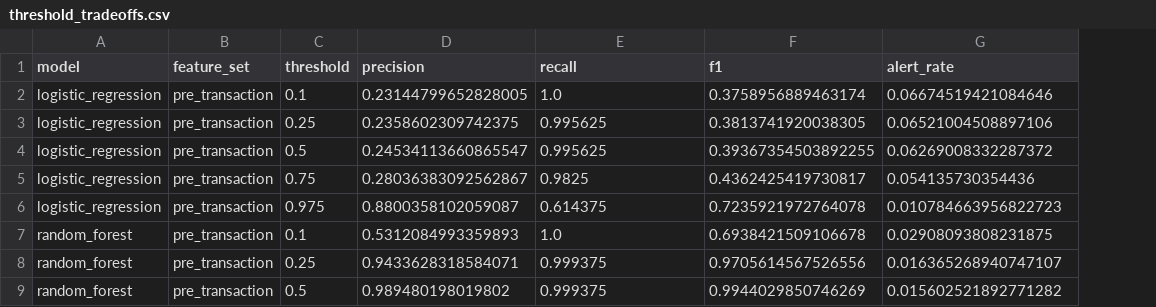
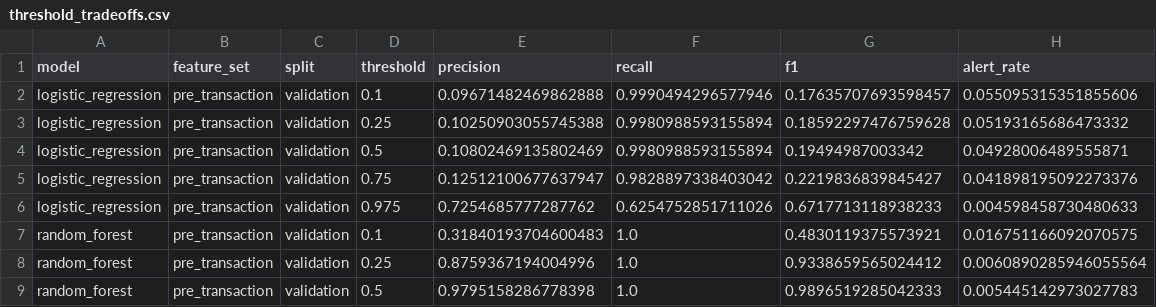
Before and after one commit to AlizCules/Paysim-Fraud-Detection, a CSV file: results/threshold_tradeoffs.csv, drawn as a sheet; only a part is shown; addresses are those after the commit; the diff covers the shown part only; the diff names each change by its address in the sheet, - before the commit and + after, or states it on an @@ line.

```diff
--- a/results/threshold_tradeoffs.csv
+++ b/results/threshold_tradeoffs.csv
+column C (split), rows 2-9: all validation
-E2 (precision): 0.23144799652828005
+E2 (precision): 0.09671482469862888
-F2 (recall): 1.0
+F2 (recall): 0.9990494296577946
-G2 (f1): 0.3758956889463174
+G2 (f1): 0.17635707693598457
-H2 (alert_rate): 0.06674519421084646
+H2 (alert_rate): 0.055095315351855606
-E3 (precision): 0.2358602309742375
+E3 (precision): 0.10250903055745388
-F3:F4 (recall): 0.995625
+F3:F4 (recall): 0.9980988593155894
-G3 (f1): 0.3813741920038305
+G3 (f1): 0.18592297476759628
-H3 (alert_rate): 0.06521004508897106
+H3 (alert_rate): 0.05193165686473332
-E4 (precision): 0.24534113660865547
+E4 (precision): 0.10802469135802469
-G4 (f1): 0.39367354503892255
+G4 (f1): 0.19494987003342
-H4 (alert_rate): 0.06269008332287372
+H4 (alert_rate): 0.04928006489555871
-E5 (precision): 0.28036383092562867
+E5 (precision): 0.12512100677637947
-F5 (recall): 0.9825
+F5 (recall): 0.9828897338403042
-G5 (f1): 0.4362425419730817
+G5 (f1): 0.2219836839845427
-H5 (alert_rate): 0.054135730354436
+H5 (alert_rate): 0.041898195092273376
-E6 (precision): 0.8800358102059087
+E6 (precision): 0.7254685777287762
-F6 (recall): 0.614375
+F6 (recall): 0.6254752851711026
-G6 (f1): 0.7235921972764078
+G6 (f1): 0.6717713118938233
-H6 (alert_rate): 0.010784663956822723
+H6 (alert_rate): 0.004598458730480633
-E7 (precision): 0.5312084993359893
+E7 (precision): 0.31840193704600483
-G7 (f1): 0.6938421509106678
+G7 (f1): 0.4830119375573921
-H7 (alert_rate): 0.02908093808231875
+H7 (alert_rate): 0.016751166092070575
-E8 (precision): 0.9433628318584071
+E8 (precision): 0.8759367194004996
-F8:F9 (recall): 0.999375
+F8:F9 (recall): 1.0
-G8 (f1): 0.9705614567526556
+G8 (f1): 0.9338659565024412
-H8 (alert_rate): 0.016365268940747107
+H8 (alert_rate): 0.0060890285946055564
-E9 (precision): 0.989480198019802
+E9 (precision): 0.9795158286778398
-G9 (f1): 0.9944029850746269
+G9 (f1): 0.9896519285042333
-H9 (alert_rate): 0.015602521892771282
+H9 (alert_rate): 0.005445142973027783
```
Also changed, not shown: 85 edited cells elsewhere in this file, results/feature_importance.csv, results/feature_set_comparison.csv, 13 other files.
